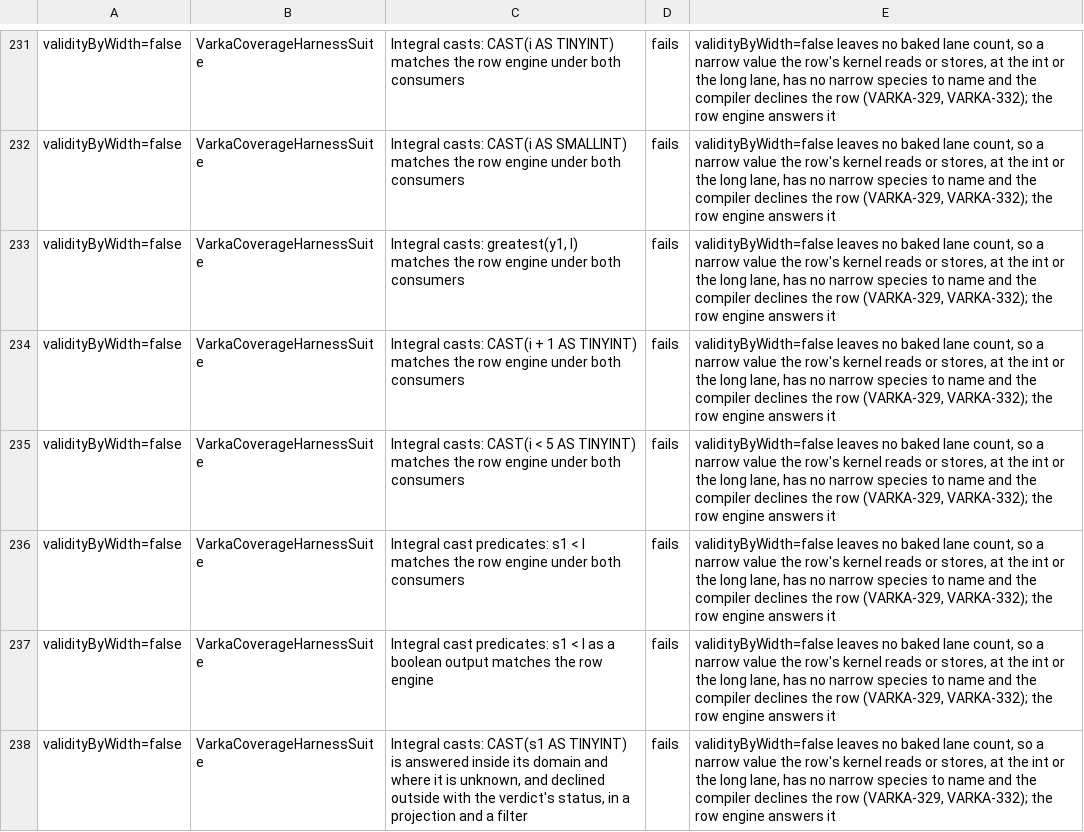
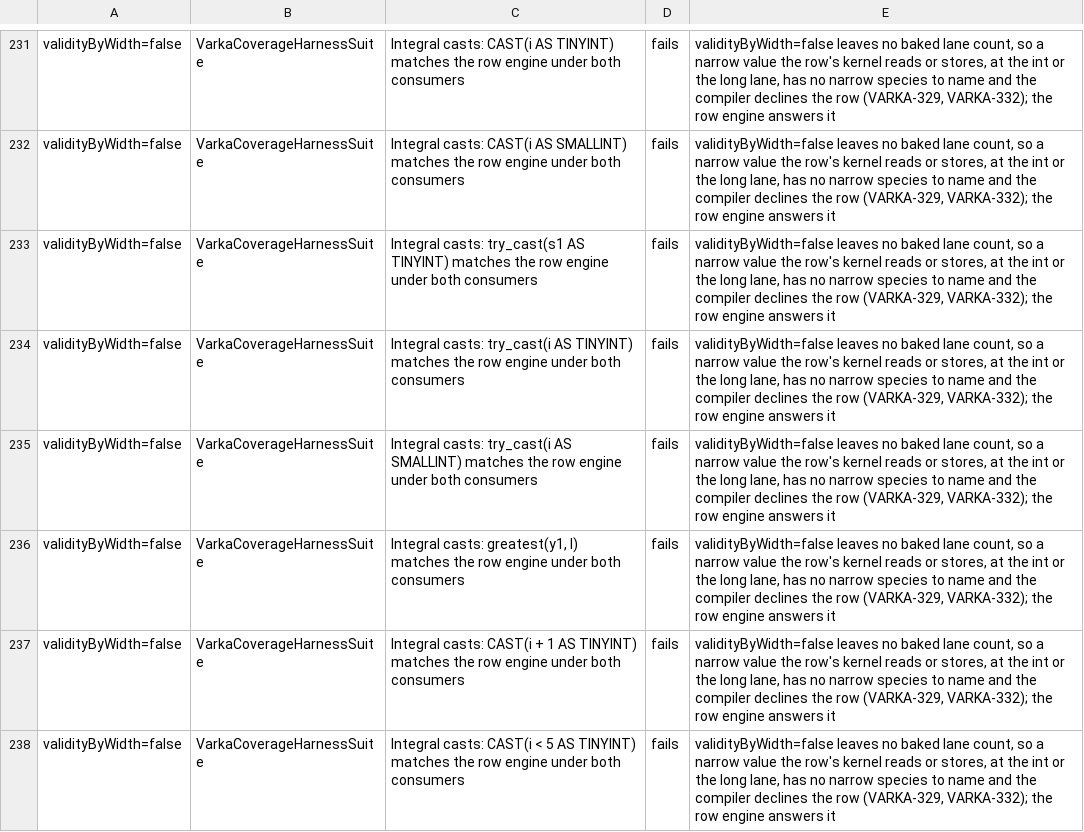
Before and after one commit to vecbricks/varka, a TSV file: sql/varka/matrix/skips.tsv, drawn as a sheet; only a part is shown, gaps mark what is left out; the shorter side is filled out with more unchanged rows.

```diff
--- a/sql/varka/matrix/skips.tsv
+++ b/sql/varka/matrix/skips.tsv
@@ -232,2 +232,5 @@ validityByWidth=false	VarkaCoverageHarnessSuite	Integral casts: CAST(i AS TINYIN
 validityByWidth=false	VarkaCoverageHarnessSuite	Integral casts: CAST(i AS SMALLINT) matches the row engine under both consumers	fails	validityByWidth=false leaves no baked lane count, so a narrow value the row's kernel reads or stores, at the int or the long lane, has no narrow species to name and the compiler declines the row (VARKA-329, VARKA-332); the row engine answers it
+validityByWidth=false	VarkaCoverageHarnessSuite	Integral casts: try_cast(s1 AS TINYINT) matches the row engine under both consumers	fails	validityByWidth=false leaves no baked lane count, so a narrow value the row's kernel reads or stores, at the int or the long lane, has no narrow species to name and the compiler declines the row (VARKA-329, VARKA-332); the row engine answers it
+validityByWidth=false	VarkaCoverageHarnessSuite	Integral casts: try_cast(i AS TINYINT) matches the row engine under both consumers	fails	validityByWidth=false leaves no baked lane count, so a narrow value the row's kernel reads or stores, at the int or the long lane, has no narrow species to name and the compiler declines the row (VARKA-329, VARKA-332); the row engine answers it
+validityByWidth=false	VarkaCoverageHarnessSuite	Integral casts: try_cast(i AS SMALLINT) matches the row engine under both consumers	fails	validityByWidth=false leaves no baked lane count, so a narrow value the row's kernel reads or stores, at the int or the long lane, has no narrow species to name and the compiler declines the row (VARKA-329, VARKA-332); the row engine answers it
 validityByWidth=false	VarkaCoverageHarnessSuite	Integral casts: greatest(y1, l) matches the row engine under both consumers	fails	validityByWidth=false leaves no baked lane count, so a narrow value the row's kernel reads or stores, at the int or the long lane, has no narrow species to name and the compiler declines the row (VARKA-329, VARKA-332); the row engine answers it
```
Also changed, not shown: sql/varka/plans/m8/casts.tsv, sql/varka/plans/m8/casts_fused.tsv, 13 other files.
